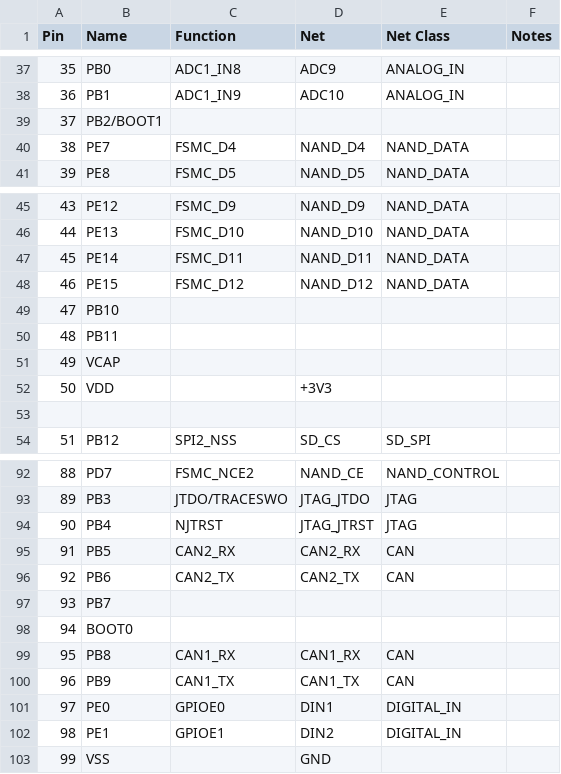
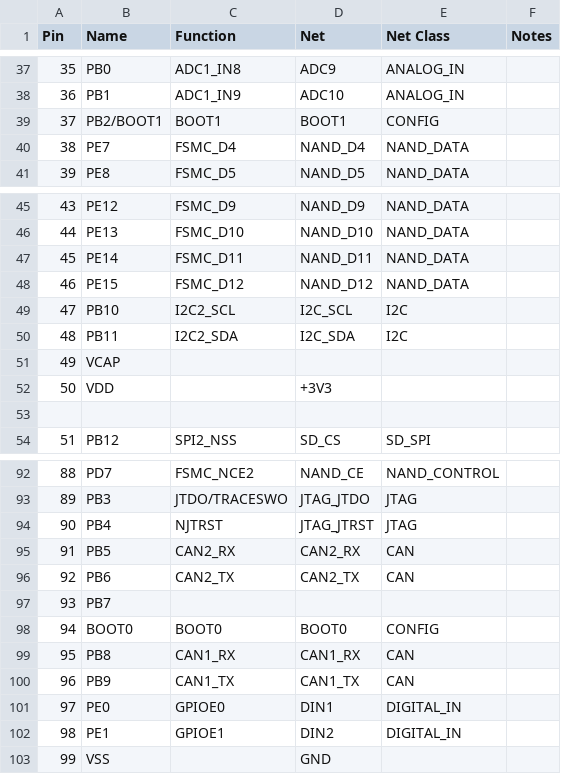
Before and after one commit to rwierzbicki/DAQ, a CSV file: hardware/documentation/MCU Pinout.csv, drawn as a sheet; only a part is shown, gaps mark what is left out.

Commit message:
hardware: Add I2C and boot pins to spreadsheet

```diff
--- a/hardware/documentation/MCU Pinout.csv
+++ b/hardware/documentation/MCU Pinout.csv
@@ -38,3 +38,3 @@
 36,"PB1","ADC1_IN9","ADC10","ANALOG_IN",
-37,"PB2/BOOT1",,,,
+37,"PB2/BOOT1","BOOT1","BOOT1","CONFIG",
 38,"PE7","FSMC_D4","NAND_D4","NAND_DATA",
@@ -48,4 +48,4 @@
 46,"PE15","FSMC_D12","NAND_D12","NAND_DATA",
-47,"PB10",,,,
-48,"PB11",,,,
+47,"PB10","I2C2_SCL","I2C_SCL","I2C",
+48,"PB11","I2C2_SDA","I2C_SDA","I2C",
 49,"VCAP",,,,
@@ -97,3 +97,3 @@
 93,"PB7",,,,
-94,"BOOT0",,,,
+94,"BOOT0","BOOT0","BOOT0","CONFIG",
 95,"PB8","CAN1_RX","CAN1_RX","CAN",
```
Also changed, not shown: 1 other file.
